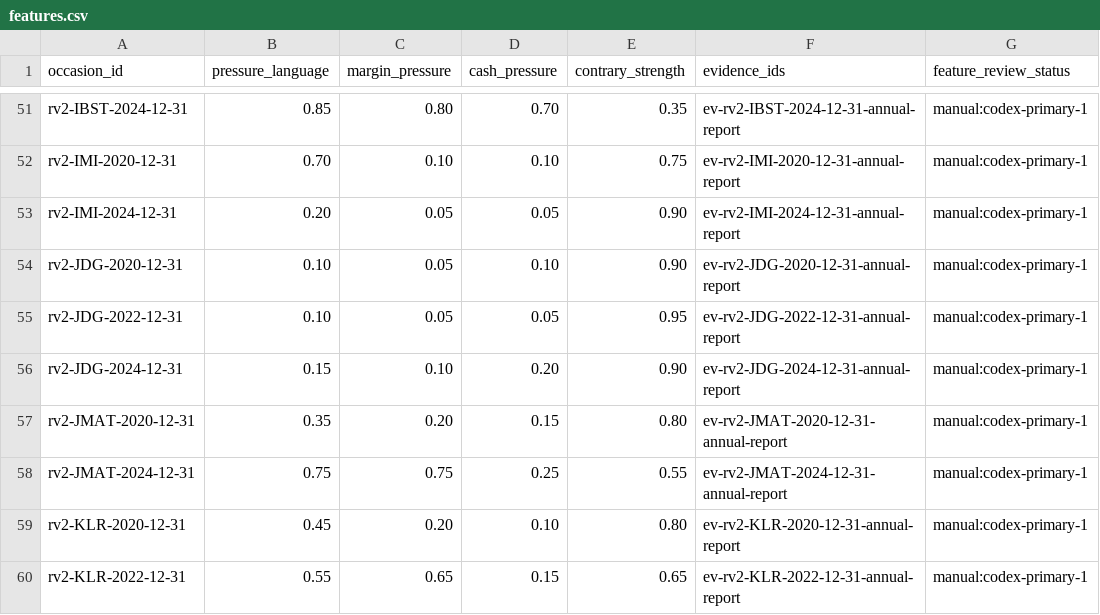
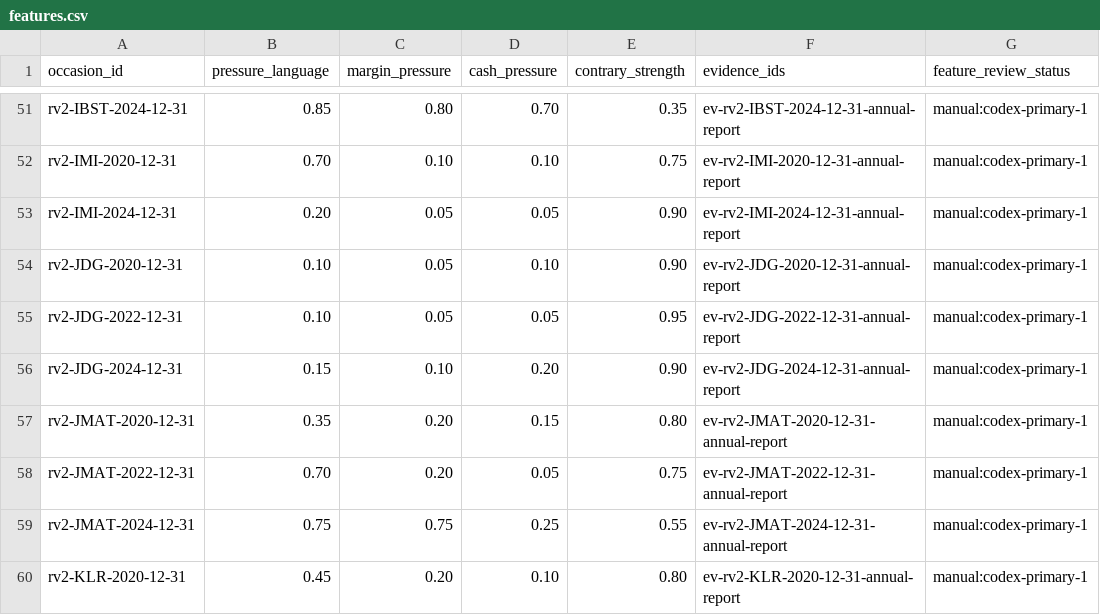
Before and after one commit to roseattridge-gif/piotw-intelligence, a CSV file: data/restructuring_v2/features.csv, drawn as a sheet; only a part is shown, gaps mark what is left out; the shorter side is filled out with more unchanged rows.

```diff
--- a/data/restructuring_v2/features.csv
+++ b/data/restructuring_v2/features.csv
@@ -57,2 +57,3 @@ rv2-JDG-2024-12-31,0.15,0.10,0.20,0.90,ev-rv2-JDG-2024-12-31-annual-report,manua
 rv2-JMAT-2020-12-31,0.35,0.20,0.15,0.80,ev-rv2-JMAT-2020-12-31-annual-report,manual:codex-primary-1
+rv2-JMAT-2022-12-31,0.70,0.20,0.05,0.75,ev-rv2-JMAT-2022-12-31-annual-report,manual:codex-primary-1
 rv2-JMAT-2024-12-31,0.75,0.75,0.25,0.55,ev-rv2-JMAT-2024-12-31-annual-report,manual:codex-primary-1
```
Also changed, not shown: data/restructuring_v2/source_availability_overrides.csv, 9 other files.
